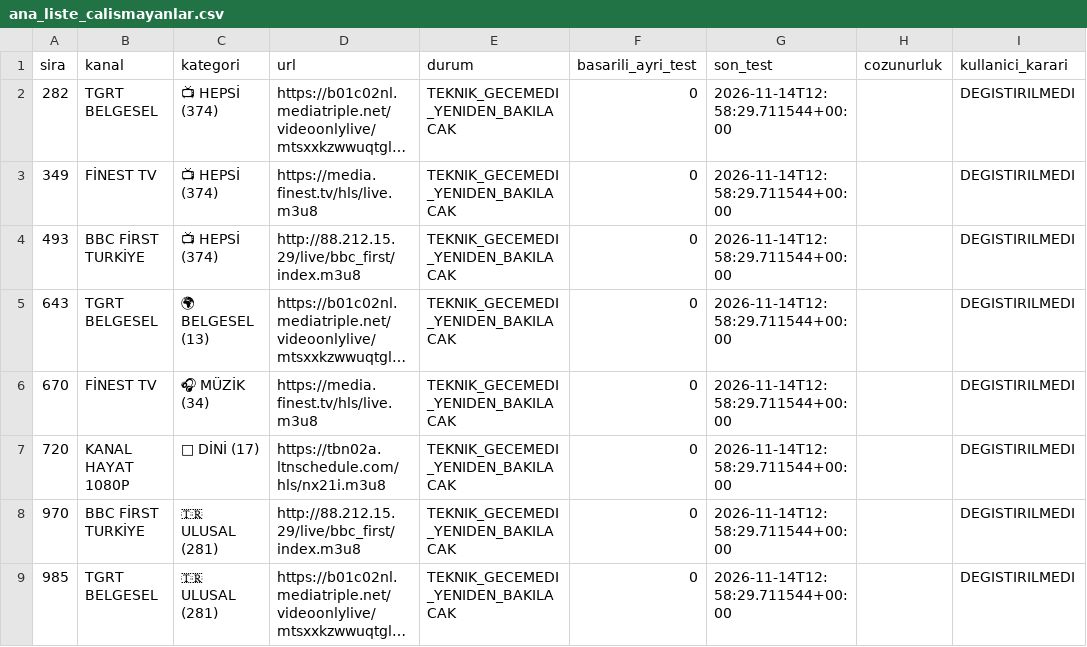
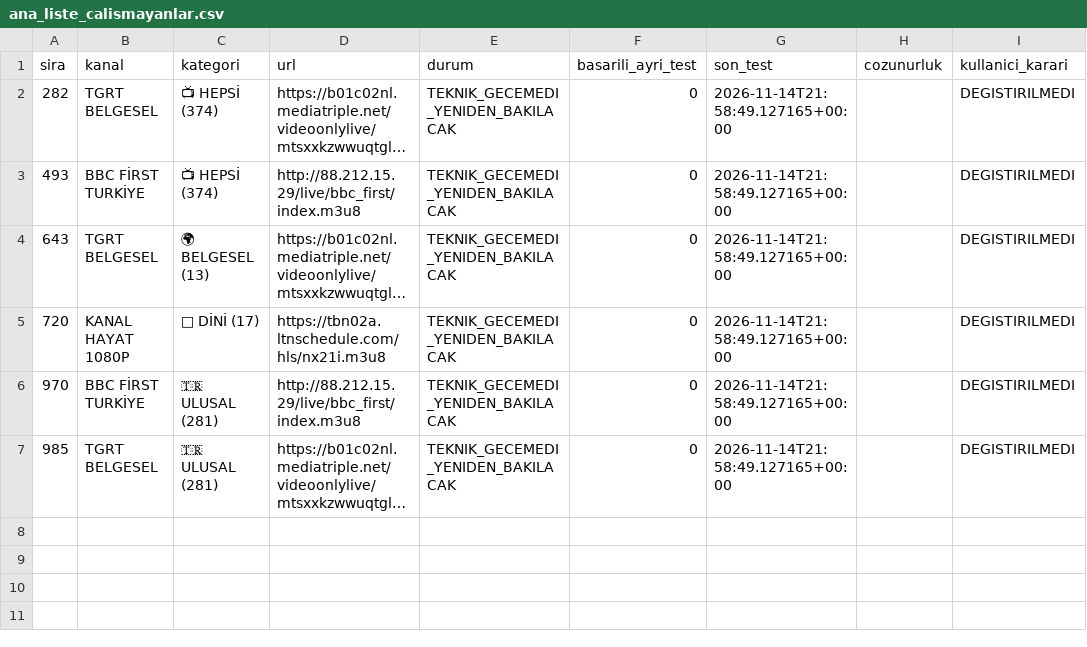
Before and after one commit to Madsc55/madsc-tv, a CSV file: madsc_kesif/ana_liste_calismayanlar.csv, drawn as a sheet; long unchanged cells end in …; removed rows and columns are numbered as before the commit, all else as after; the diff names each change by its address in the sheet, - before the commit and + after, or states it on an @@ line.

```diff
--- a/madsc_kesif/ana_liste_calismayanlar.csv
+++ b/madsc_kesif/ana_liste_calismayanlar.csv
-G2 (son_test): 2026-11-14T12:58:29.711544+00:00
+G2 (son_test): 2026-11-14T21:58:49.127165+00:00
-row 3: 349 | FİNEST TV | 📺 HEPSİ (374) | https://media.finest.tv/hls/live.m3u8 | TEKNIK_GECEMEDI_YENIDEN_BAKILACAK | 0 | 2026-11-14T12:58:29.711544+00:00 |  | DEGISTIRILMEDI
-G3:G4 (son_test): 2026-11-14T12:58:29.711544+00:00
+G3:G4 (son_test): 2026-11-14T21:58:49.127165+00:00
-row 6: 670 | FİNEST TV | 🎧 MÜZİK (34) | https://media.finest.tv/hls/live.m3u8 | TEKNIK_GECEMEDI_YENIDEN_BAKILACAK | 0 | 2026-11-14T12:58:29.711544+00:00 |  | DEGISTIRILMEDI
-G5:G7 (son_test): 2026-11-14T12:58:29.711544+00:00
+G5:G7 (son_test): 2026-11-14T21:58:49.127165+00:00
```
Also changed, not shown: madsc_kesif/ana_liste_saglik_raporu.csv, madsc_kesif/filtre_reddedilenler.csv, 9 other files.
